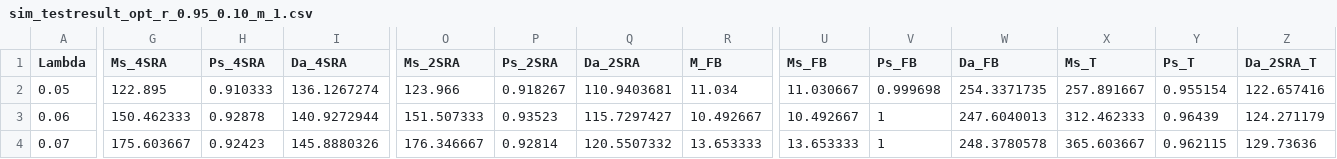
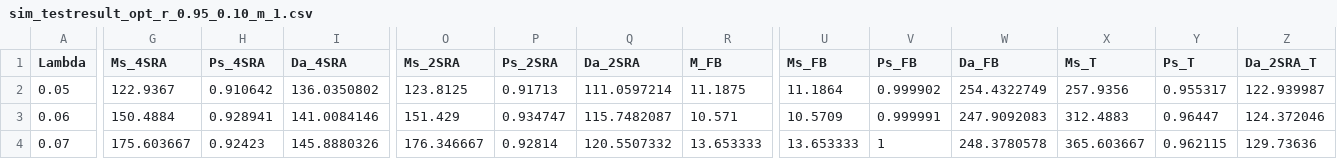
Before and after one commit to timlin0307/Thesis-Simulation, a CSV file: 2SRA and 4SRA with T_DATA in NTN/Journal_final_results/opt_r/sim_testresult_opt_r_0.95_0.10_m_1.csv, drawn as a sheet; only a part is shown, gaps mark what is left out; the diff covers the shown part only; the diff names each change by its address in the sheet, - before the commit and + after, or states it on an @@ line.

```diff
--- a/2SRA and 4SRA with T_DATA in NTN/Journal_final_results/opt_r/sim_testresult_opt_r_0.95_0.10_m_1.csv
+++ b/2SRA and 4SRA with T_DATA in NTN/Journal_final_results/opt_r/sim_testresult_opt_r_0.95_0.10_m_1.csv
-G2 (Ms_4SRA): 122.895
+G2 (Ms_4SRA): 122.9367
-H2 (Ps_4SRA): 0.910333
+H2 (Ps_4SRA): 0.910642
-I2 (Da_4SRA): 136.1267274
+I2 (Da_4SRA): 136.0350802
-O2 (Ms_2SRA): 123.966
+O2 (Ms_2SRA): 123.8125
-P2 (Ps_2SRA): 0.918267
+P2 (Ps_2SRA): 0.91713
-Q2 (Da_2SRA): 110.9403681
+Q2 (Da_2SRA): 111.0597214
-R2 (M_FB): 11.034
+R2 (M_FB): 11.1875
-U2 (Ms_FB): 11.030667
+U2 (Ms_FB): 11.1864
-V2 (Ps_FB): 0.999698
+V2 (Ps_FB): 0.999902
-W2 (Da_FB): 254.3371735
+W2 (Da_FB): 254.4322749
-X2 (Ms_T): 257.891667
+X2 (Ms_T): 257.9356
-Y2 (Ps_T): 0.955154
+Y2 (Ps_T): 0.955317
-Z2 (Da_2SRA_T): 122.657416
+Z2 (Da_2SRA_T): 122.939987
-G3 (Ms_4SRA): 150.462333
+G3 (Ms_4SRA): 150.4884
-H3 (Ps_4SRA): 0.92878
+H3 (Ps_4SRA): 0.928941
-I3 (Da_4SRA): 140.9272944
+I3 (Da_4SRA): 141.0084146
-O3 (Ms_2SRA): 151.507333
+O3 (Ms_2SRA): 151.429
-P3 (Ps_2SRA): 0.93523
+P3 (Ps_2SRA): 0.934747
-Q3 (Da_2SRA): 115.7297427
+Q3 (Da_2SRA): 115.7482087
-R3 (M_FB): 10.492667
+R3 (M_FB): 10.571
-U3 (Ms_FB): 10.492667
+U3 (Ms_FB): 10.5709
-V3 (Ps_FB): 1
+V3 (Ps_FB): 0.999991
-W3 (Da_FB): 247.6040013
+W3 (Da_FB): 247.9092083
-X3 (Ms_T): 312.462333
+X3 (Ms_T): 312.4883
-Y3 (Ps_T): 0.96439
+Y3 (Ps_T): 0.96447
-Z3 (Da_2SRA_T): 124.271179
+Z3 (Da_2SRA_T): 124.372046
```
Also changed, not shown: 78 edited cells elsewhere in this file, 2SRA and 4SRA with T_DATA in NTN/Journal_final_results/opt_r/sim_testresult_opt_r_0.95_0.10_m_2.csv, 2SRA and 4SRA with T_DATA in NTN/Journal_final_results/opt_r/sim_testresult_opt_r_0.95_0.10_m_3.csv, 8 other files.
